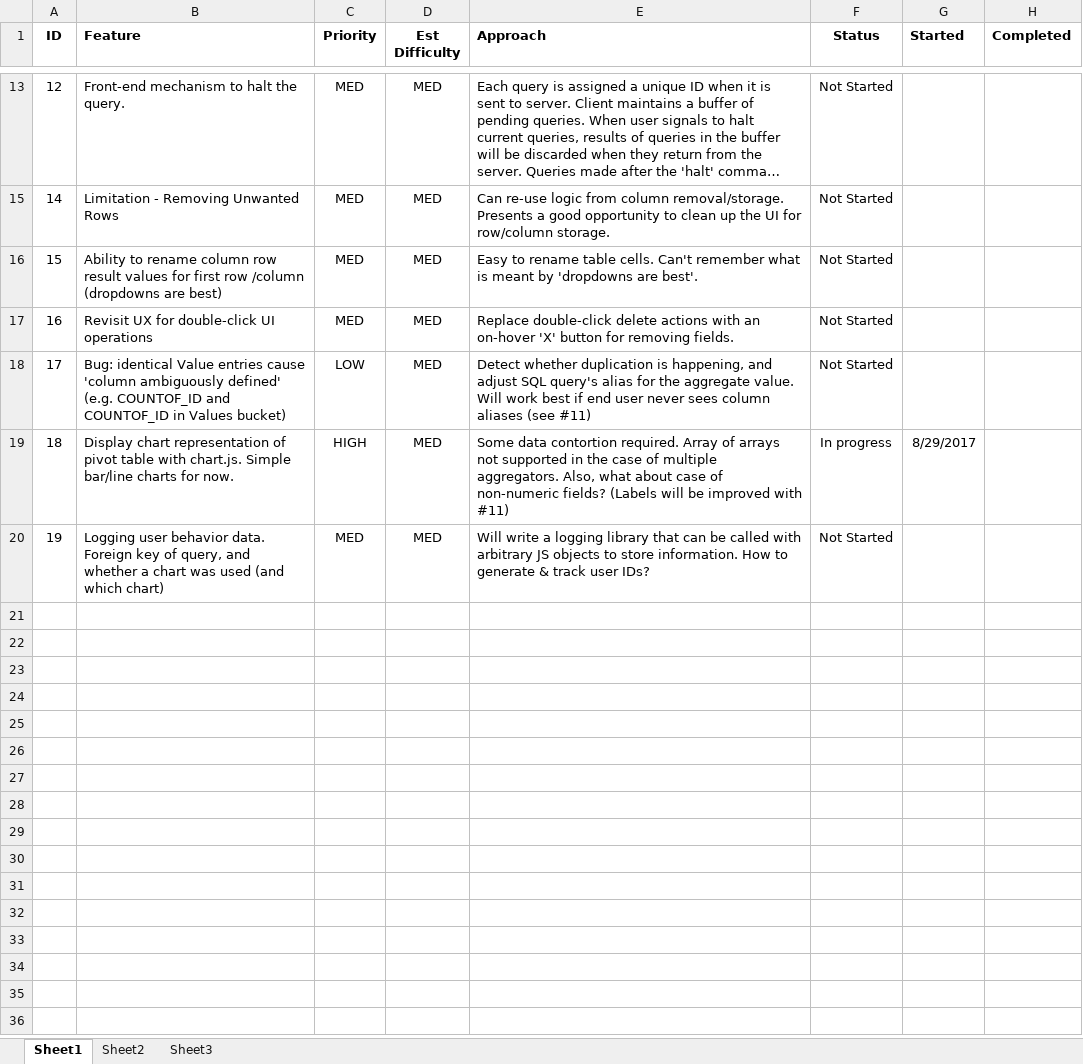
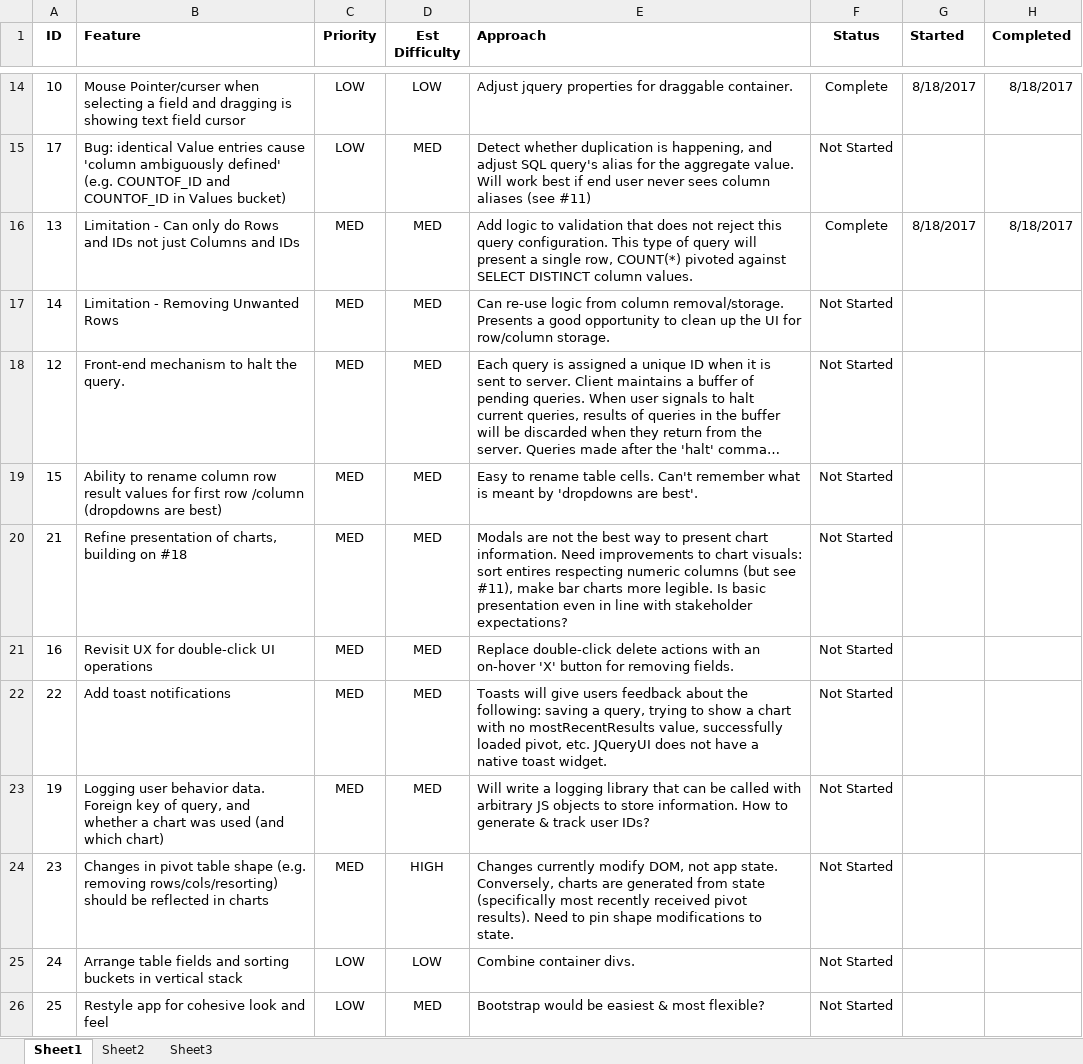
Before and after one commit to rgscherf/tpivot, an Excel workbook: tracking/tpivot-phase-3-tracking.xlsx, sheet Sheet1, drawn as a sheet; only a part is shown, gaps mark what is left out; long unchanged cells end in …; values as stored, in another font and other column widths than the file's, no borders; removed rows and columns are numbered as before the commit, all else as after; the diff covers the shown part only; the diff names each change by its address in the sheet, - before the commit and + after, or states it on an @@ line.

Commit message:
basic charts up and running

```diff
--- a/tracking/tpivot-phase-3-tracking.xlsx (sheet Sheet1)
+++ b/tracking/tpivot-phase-3-tracking.xlsx (sheet Sheet1)
@@ row 14 unhidden: 10 | Mouse Pointer/curser when selecting a field and dragging is showing text field cursor | LOW | LOW | Adjust jquery properties for draggable container. | Complete | 8/18/2017 | 8/18/2017 @@
@@ row 18 moved to row 15: 17 @@
@@ row 16 unhidden: 13 | Limitation - Can only do Rows and IDs not just Columns and IDs | MED | MED | Add logic to validation that does not reject this query configuration. This type of query will present a single row, COUNT(*) pivoted against SELECT DISTINCT column values. | Complete | 8/18/2017 | 8/18/2017 @@
@@ row 15 moved to row 17: 14 @@
+row 20: 21 | Refine presentation of charts, building on #18 | MED | MED | Modals are not the best way to present chart information. Need improvements to chart visuals: sort entires respecting numeric columns (but see #11), make bar charts more legible. Is basic presentation even in line with stakeholder expectations? | Not Started
-row 19: 18 | Display chart representation of pivot table with chart.js. Simple bar/line charts for now. | HIGH | MED | Some data contortion required. Array of arrays not supported in the case of multiple aggregators. Also, what about case of non-numeric fields? (Labels will be improved with #11) | In progress | 8/29/2017
+row 22: 22 | Add toast notifications | MED | MED | Toasts will give users feedback about the following: saving a query, trying to show a chart with no mostRecentResults value, successfully loaded pivot, etc. JQueryUI does not have a native toast widget. | Not Started
+row 24: 23 | Changes in pivot table shape (e.g. removing rows/cols/resorting) should be reflected in charts | MED | HIGH | Changes currently modify DOM, not app state. Conversely, charts are generated from state (specifically most recently received pivot results). Need to pin shape modifications to state. | Not Started
+row 25: 24 | Arrange table fields and sorting buckets in vertical stack | LOW | LOW | Combine container divs. | Not Started
+row 26: 25 | Restyle app for cohesive look and feel | LOW | MED | Bootstrap would be easiest & most flexible? | Not Started
```
Also changed, not shown: 2 added rows, 3 moved rows and 5 hidden or unhidden rows elsewhere in this sheet, hidden cells, 6 other files.
